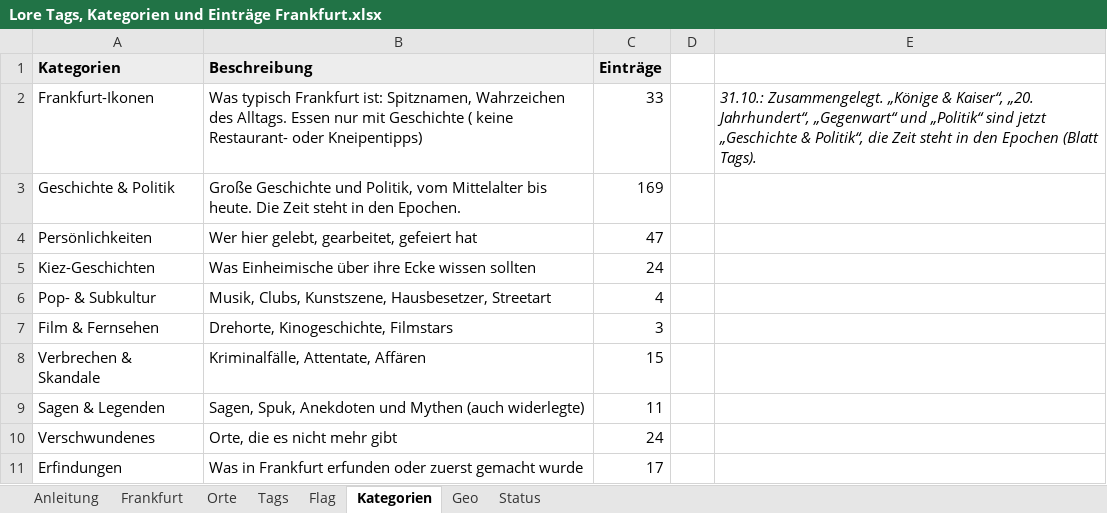
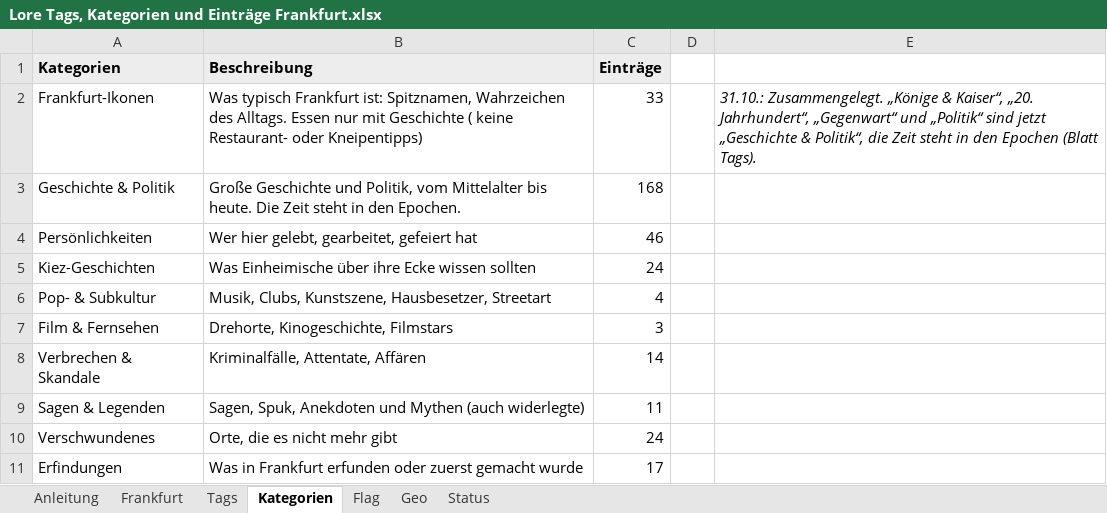
Before and after one commit to berchtenbacher/09-Lore, an Excel workbook: Lore Tags, Kategorien und Einträge Frankfurt.xlsx, sheet Kategorien, drawn as a sheet; values as stored, in another font and other column widths than the file's, no borders; the diff names each change by its address in the sheet, - before the commit and + after, or states it on an @@ line.

Commit message:
Lore v0.4 Frankfurt Tester

```diff
--- a/Lore Tags, Kategorien und Einträge Frankfurt.xlsx (sheet Kategorien)
+++ b/Lore Tags, Kategorien und Einträge Frankfurt.xlsx (sheet Kategorien)
-sheet tab: Orte
@@ sheet tab order changed: Anleitung | Frankfurt | Tags | Kategorien | Flag | Geo | Status @@
-C3 (Einträge): 169
+C3 (Einträge): 168
-C4 (Einträge): 47
+C4 (Einträge): 46
-C8 (Einträge): 15
+C8 (Einträge): 14
```
Also changed, not shown: sheet Frankfurt, sheet Geo, sheet Flag, sheet Anleitung, sheet Tags, formulas that keep their value, hidden cells, 20 other files.
